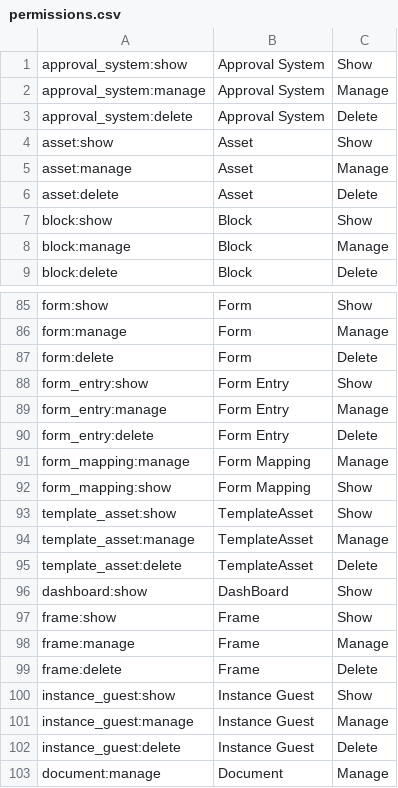
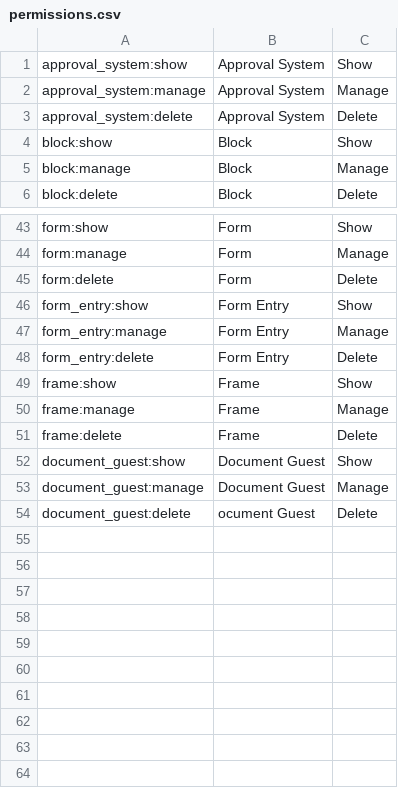
Before and after one commit to wraft/wraft, a CSV file: priv/repo/data/rbac/permissions.csv, drawn as a sheet; only a part is shown, gaps mark what is left out; the diff covers the shown part only.

```diff
--- a/priv/repo/data/rbac/permissions.csv
+++ b/priv/repo/data/rbac/permissions.csv
@@ -3,5 +3,2 @@ approval_system:manage,Approval System,Manage
 approval_system:delete,Approval System,Delete
-asset:show,Asset,Show
-asset:manage,Asset,Manage
-asset:delete,Asset,Delete
 block:show,Block,Show
@@ -90,8 +48,2 @@ form_entry:manage,Form Entry,Manage
 form_entry:delete,Form Entry,Delete
-form_mapping:manage,Form Mapping,Manage
-form_mapping:show,Form Mapping,Show
-template_asset:show,TemplateAsset,Show
-template_asset:manage,TemplateAsset,Manage
-template_asset:delete,TemplateAsset,Delete
-dashboard:show,DashBoard,Show
 frame:show,Frame,Show
@@ -99,5 +51,4 @@ frame:manage,Frame,Manage
 frame:delete,Frame,Delete
-instance_guest:show,Instance Guest,Show
-instance_guest:manage,Instance Guest,Manage
-instance_guest:delete,Instance Guest,Delete
-document:manage,Document,Manage
+document_guest:show,Document  Guest,Show
+document_guest:manage,Document Guest,Manage
+document_guest:delete,ocument  Guest,Delete
```
Also changed, not shown: 39 removed rows, 1 moved row and 20 edited cells elsewhere in this file, 20 other files.
